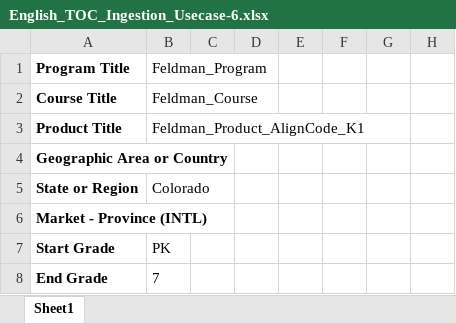
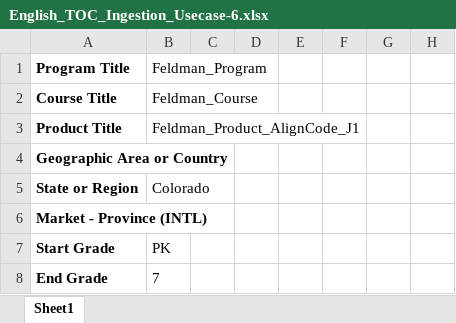
Before and after one commit to ram9sing/lomt_automation, an Excel workbook: src/main/java/lomt/pearson/fileupload/english/product_toc/igestion_usecase_6/English_TOC_Ingestion_Usecase-6.xlsx, sheet Sheet1, drawn as a sheet; only a part is shown; values as stored, in another font and other column widths than the file's, no borders; the diff names each change by its address in the sheet, - before the commit and + after, or states it on an @@ line.

```diff
--- a/src/main/java/lomt/pearson/fileupload/english/product_toc/igestion_usecase_6/English_TOC_Ingestion_Usecase-6.xlsx (sheet Sheet1)
+++ b/src/main/java/lomt/pearson/fileupload/english/product_toc/igestion_usecase_6/English_TOC_Ingestion_Usecase-6.xlsx (sheet Sheet1)
-B3: Feldman_Product_AlignCode_K1
+B3: Feldman_Product_AlignCode_J1
```
Also changed, not shown: src/main/java/lomt/pearson/fileupload/english/gse/ingestion/Gse_Ingestion_Template.xlsx, src/main/java/lomt/pearson/fileupload/nals_school_global/producttoc/igestion_usecase_1/Product_TOC_Ingestion_NoAlignUsecase-1.xlsx, 16 other files.
